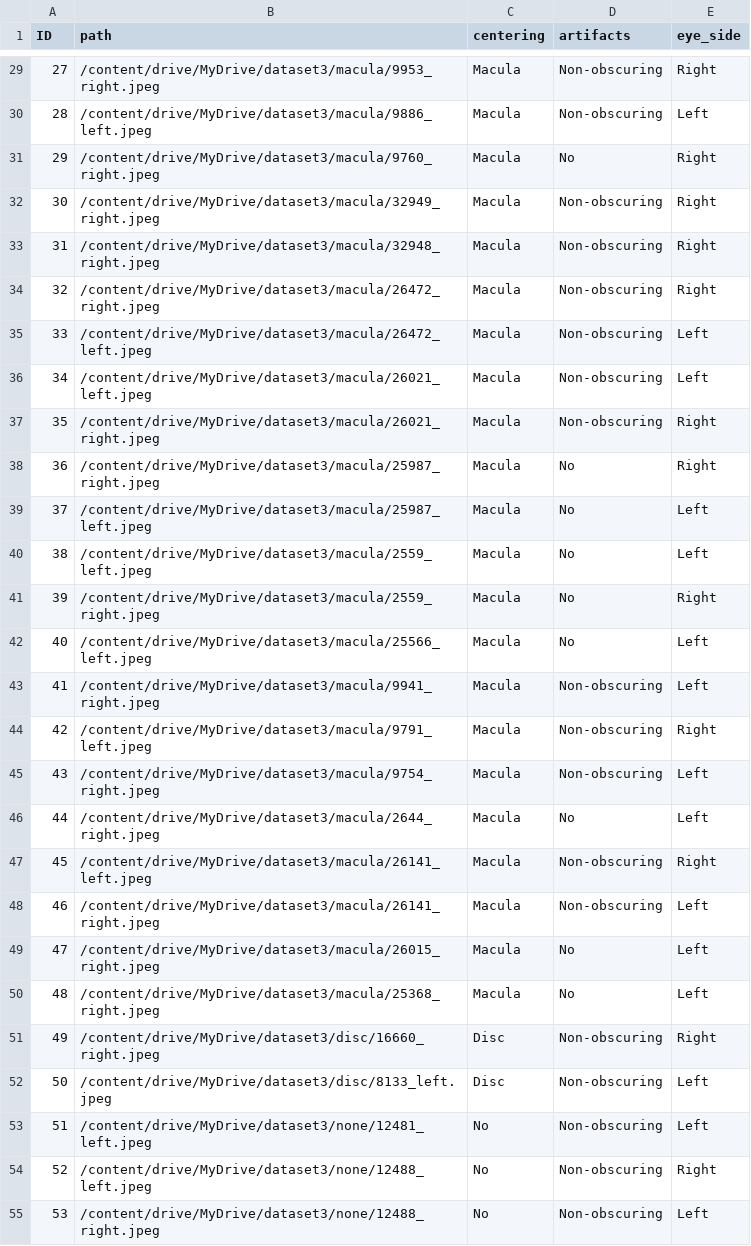
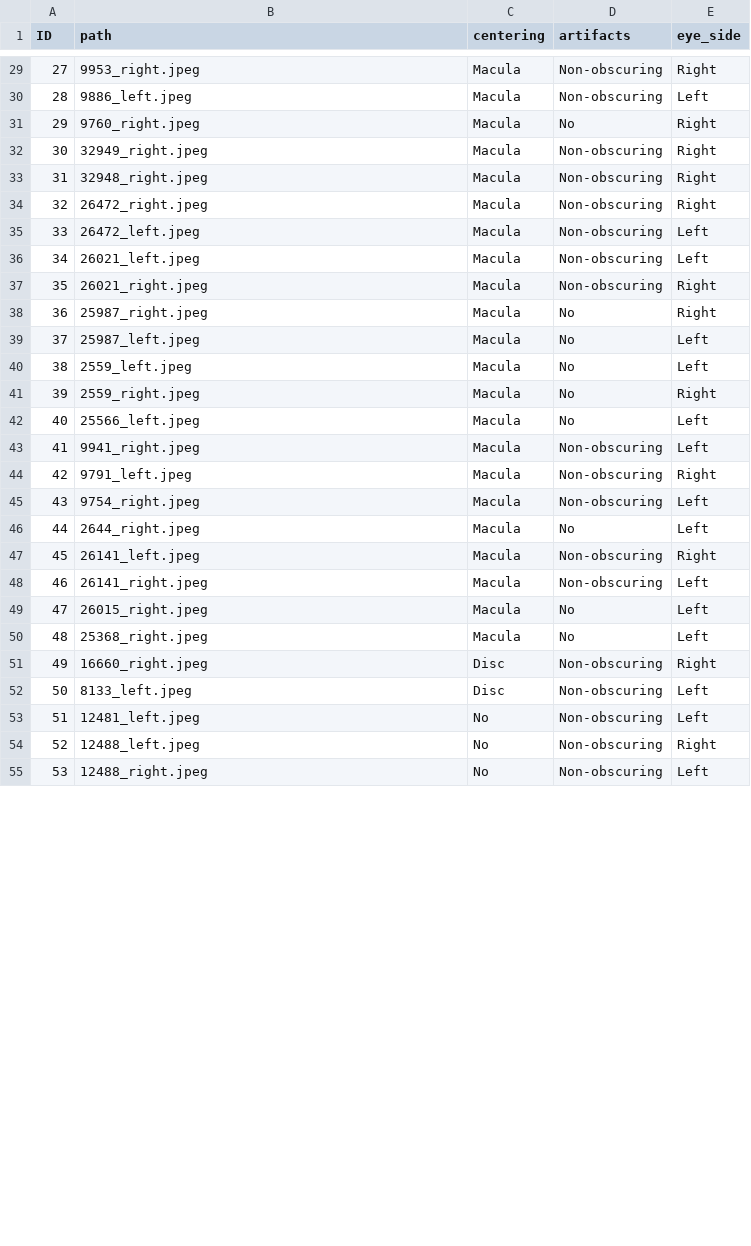
Before and after one commit to betacord/pzz, a CSV file: pzz_labels.csv, drawn as a sheet; only a part is shown, gaps mark what is left out; the diff covers the shown part only.

Commit message:
Updated paths (stayed relative) pzz_labels.csv

```diff
--- a/pzz_labels.csv
+++ b/pzz_labels.csv
@@ -29,27 +29,27 @@ ID,path,centering,artifacts,eye_side
-27,/content/drive/MyDrive/dataset3/macula/9953_right.jpeg,Macula,Non-obscuring,Right
-28,/content/drive/MyDrive/dataset3/macula/9886_left.jpeg,Macula,Non-obscuring,Left
-29,/content/drive/MyDrive/dataset3/macula/9760_right.jpeg,Macula,No,Right
-30,/content/drive/MyDrive/dataset3/macula/32949_right.jpeg,Macula,Non-obscuring,Right
-31,/content/drive/MyDrive/dataset3/macula/32948_right.jpeg,Macula,Non-obscuring,Right
-32,/content/drive/MyDrive/dataset3/macula/26472_right.jpeg,Macula,Non-obscuring,Right
-33,/content/drive/MyDrive/dataset3/macula/26472_left.jpeg,Macula,Non-obscuring,Left
-34,/content/drive/MyDrive/dataset3/macula/26021_left.jpeg,Macula,Non-obscuring,Left
-35,/content/drive/MyDrive/dataset3/macula/26021_right.jpeg,Macula,Non-obscuring,Right
-36,/content/drive/MyDrive/dataset3/macula/25987_right.jpeg,Macula,No,Right
-37,/content/drive/MyDrive/dataset3/macula/25987_left.jpeg,Macula,No,Left
-38,/content/drive/MyDrive/dataset3/macula/2559_left.jpeg,Macula,No,Left
-39,/content/drive/MyDrive/dataset3/macula/2559_right.jpeg,Macula,No,Right
-40,/content/drive/MyDrive/dataset3/macula/25566_left.jpeg,Macula,No,Left
-41,/content/drive/MyDrive/dataset3/macula/9941_right.jpeg,Macula,Non-obscuring,Left
-42,/content/drive/MyDrive/dataset3/macula/9791_left.jpeg,Macula,Non-obscuring,Right
-43,/content/drive/MyDrive/dataset3/macula/9754_right.jpeg,Macula,Non-obscuring,Left
-44,/content/drive/MyDrive/dataset3/macula/2644_right.jpeg,Macula,No,Left
-45,/content/drive/MyDrive/dataset3/macula/26141_left.jpeg,Macula,Non-obscuring,Right
-46,/content/drive/MyDrive/dataset3/macula/26141_right.jpeg,Macula,Non-obscuring,Left
-47,/content/drive/MyDrive/dataset3/macula/26015_right.jpeg,Macula,No,Left
-48,/content/drive/MyDrive/dataset3/macula/25368_right.jpeg,Macula,No,Left
-49,/content/drive/MyDrive/dataset3/disc/16660_right.jpeg,Disc,Non-obscuring,Right
-50,/content/drive/MyDrive/dataset3/disc/8133_left.jpeg,Disc,Non-obscuring,Left
-51,/content/drive/MyDrive/dataset3/none/12481_left.jpeg,No,Non-obscuring,Left
-52,/content/drive/MyDrive/dataset3/none/12488_left.jpeg,No,Non-obscuring,Right
-53,/content/drive/MyDrive/dataset3/none/12488_right.jpeg,No,Non-obscuring,Left
+27,9953_right.jpeg,Macula,Non-obscuring,Right
+28,9886_left.jpeg,Macula,Non-obscuring,Left
+29,9760_right.jpeg,Macula,No,Right
+30,32949_right.jpeg,Macula,Non-obscuring,Right
+31,32948_right.jpeg,Macula,Non-obscuring,Right
+32,26472_right.jpeg,Macula,Non-obscuring,Right
+33,26472_left.jpeg,Macula,Non-obscuring,Left
+34,26021_left.jpeg,Macula,Non-obscuring,Left
+35,26021_right.jpeg,Macula,Non-obscuring,Right
+36,25987_right.jpeg,Macula,No,Right
+37,25987_left.jpeg,Macula,No,Left
+38,2559_left.jpeg,Macula,No,Left
+39,2559_right.jpeg,Macula,No,Right
+40,25566_left.jpeg,Macula,No,Left
+41,9941_right.jpeg,Macula,Non-obscuring,Left
+42,9791_left.jpeg,Macula,Non-obscuring,Right
+43,9754_right.jpeg,Macula,Non-obscuring,Left
+44,2644_right.jpeg,Macula,No,Left
+45,26141_left.jpeg,Macula,Non-obscuring,Right
+46,26141_right.jpeg,Macula,Non-obscuring,Left
+47,26015_right.jpeg,Macula,No,Left
+48,25368_right.jpeg,Macula,No,Left
+49,16660_right.jpeg,Disc,Non-obscuring,Right
+50,8133_left.jpeg,Disc,Non-obscuring,Left
+51,12481_left.jpeg,No,Non-obscuring,Left
+52,12488_left.jpeg,No,Non-obscuring,Right
+53,12488_right.jpeg,No,Non-obscuring,Left
```
Also changed, not shown: 63 edited cells elsewhere in this file.
